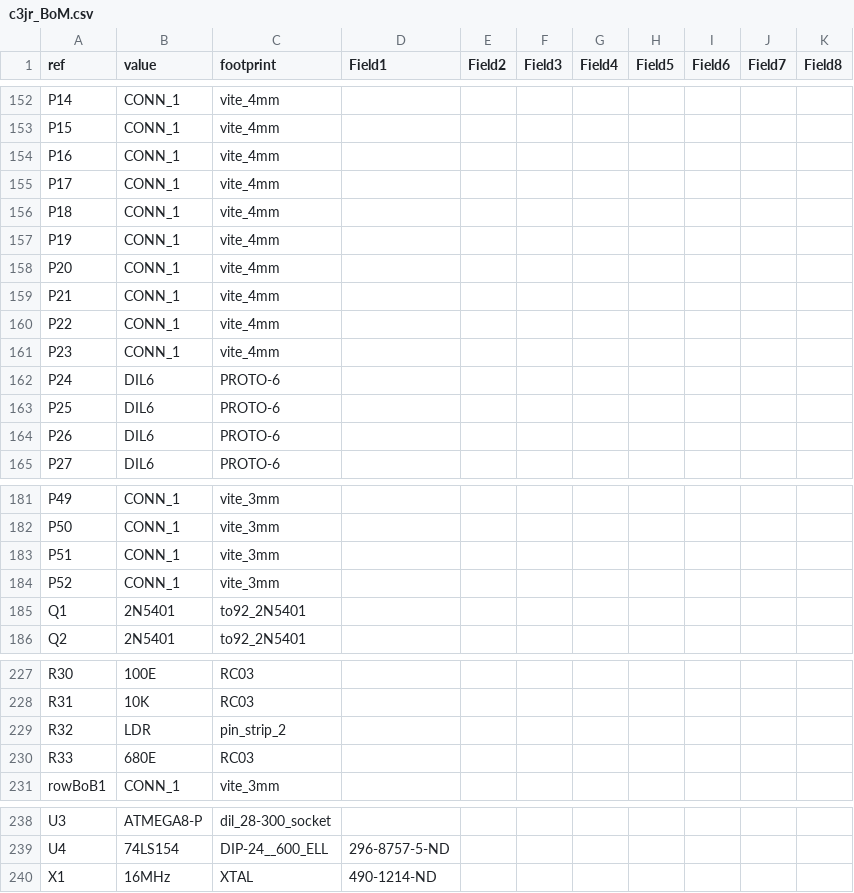
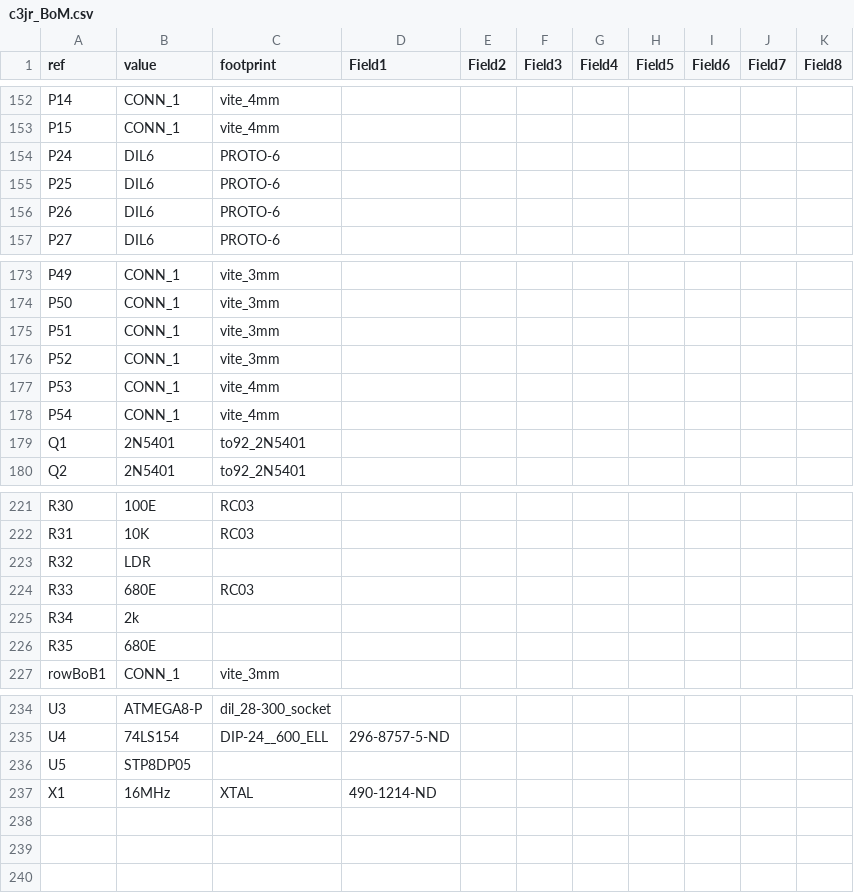
Before and after one commit to reuse38/clockthree, a CSV file: KiCad/C3Jr/c3jr_BoM.csv, drawn as a sheet; only a part is shown, gaps mark what is left out.

```diff
--- a/KiCad/C3Jr/c3jr_BoM.csv
+++ b/KiCad/C3Jr/c3jr_BoM.csv
@@ -153,10 +153,2 @@ P14	CONN_1	vite_4mm
 P15	CONN_1	vite_4mm								
-P16	CONN_1	vite_4mm								
-P17	CONN_1	vite_4mm								
-P18	CONN_1	vite_4mm								
-P19	CONN_1	vite_4mm								
-P20	CONN_1	vite_4mm								
-P21	CONN_1	vite_4mm								
-P22	CONN_1	vite_4mm								
-P23	CONN_1	vite_4mm								
 P24	DIL6	PROTO-6								
@@ -184,2 +176,4 @@ P51	CONN_1	vite_3mm
 P52	CONN_1	vite_3mm								
+P53	CONN_1	vite_4mm								
+P54	CONN_1	vite_4mm								
 Q1	2N5401	to92_2N5401								
@@ -228,4 +222,6 @@ R30	100E	RC03
 R31	10K	RC03								
-R32	LDR	pin_strip_2								
+R32	LDR									
 R33	680E	RC03								
+R34	2k									
+R35	680E									
 rowBoB1	CONN_1	vite_3mm								
@@ -239,2 +235,3 @@ U3	ATMEGA8-P	dil_28-300_socket
 U4	74LS154	DIP-24__600_ELL	296-8757-5-ND							
+U5	STP8DP05									
 X1	16MHz	XTAL	490-1214-ND							
```
Also changed, not shown: 18 other files.
